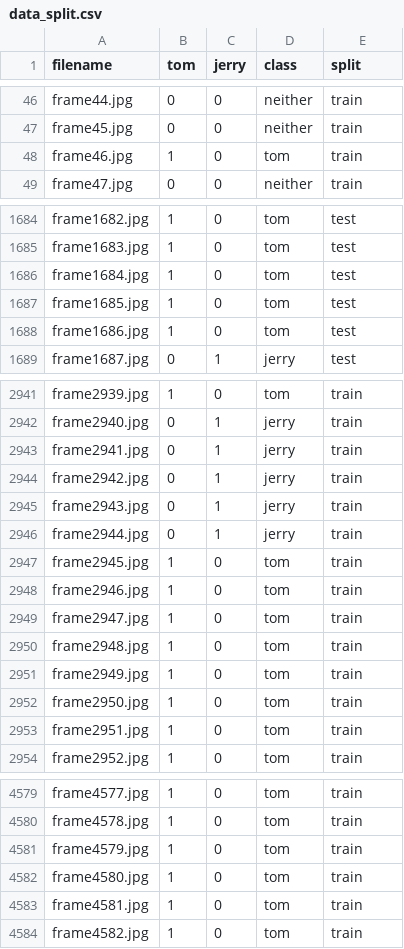
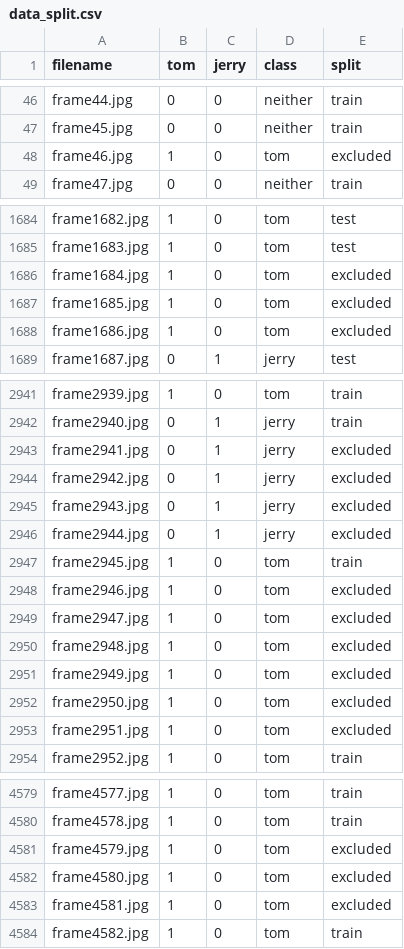
Before and after one commit to ilinkabibic/Tom-and-Jerry-Character-Classification, a CSV file: data_split.csv, drawn as a sheet; only a part is shown, gaps mark what is left out; the diff covers the shown part only.

Commit message:
Update data_split.csv: exclude 32 challenge images from train/val/test (sprecava data leakage)

```diff
--- a/data_split.csv
+++ b/data_split.csv
@@ -47,3 +47,3 @@ frame44.jpg,0,0,neither,train
 frame45.jpg,0,0,neither,train
-frame46.jpg,1,0,tom,train
+frame46.jpg,1,0,tom,excluded
 frame47.jpg,0,0,neither,train
@@ -1685,5 +1685,5 @@ frame1682.jpg,1,0,tom,test
 frame1683.jpg,1,0,tom,test
-frame1684.jpg,1,0,tom,test
-frame1685.jpg,1,0,tom,test
-frame1686.jpg,1,0,tom,test
+frame1684.jpg,1,0,tom,excluded
+frame1685.jpg,1,0,tom,excluded
+frame1686.jpg,1,0,tom,excluded
 frame1687.jpg,0,1,jerry,test
@@ -2942,13 +2942,13 @@ frame2939.jpg,1,0,tom,train
 frame2940.jpg,0,1,jerry,train
-frame2941.jpg,0,1,jerry,train
-frame2942.jpg,0,1,jerry,train
-frame2943.jpg,0,1,jerry,train
-frame2944.jpg,0,1,jerry,train
+frame2941.jpg,0,1,jerry,excluded
+frame2942.jpg,0,1,jerry,excluded
+frame2943.jpg,0,1,jerry,excluded
+frame2944.jpg,0,1,jerry,excluded
 frame2945.jpg,1,0,tom,train
-frame2946.jpg,1,0,tom,train
-frame2947.jpg,1,0,tom,train
-frame2948.jpg,1,0,tom,train
-frame2949.jpg,1,0,tom,train
-frame2950.jpg,1,0,tom,train
-frame2951.jpg,1,0,tom,train
+frame2946.jpg,1,0,tom,excluded
+frame2947.jpg,1,0,tom,excluded
+frame2948.jpg,1,0,tom,excluded
+frame2949.jpg,1,0,tom,excluded
+frame2950.jpg,1,0,tom,excluded
+frame2951.jpg,1,0,tom,excluded
 frame2952.jpg,1,0,tom,train
@@ -4580,5 +4580,5 @@ frame4577.jpg,1,0,tom,train
 frame4578.jpg,1,0,tom,train
-frame4579.jpg,1,0,tom,train
-frame4580.jpg,1,0,tom,train
-frame4581.jpg,1,0,tom,train
+frame4579.jpg,1,0,tom,excluded
+frame4580.jpg,1,0,tom,excluded
+frame4581.jpg,1,0,tom,excluded
 frame4582.jpg,1,0,tom,train
```
Also changed, not shown: 15 edited cells elsewhere in this file.
